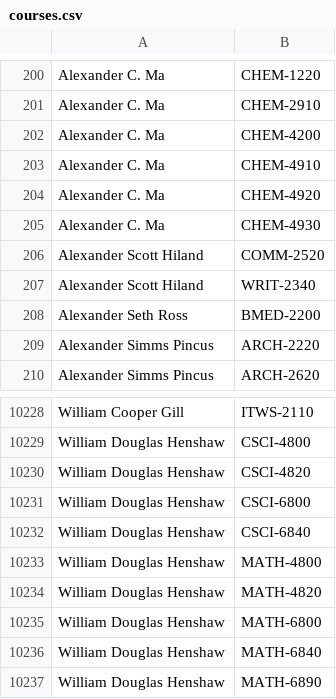
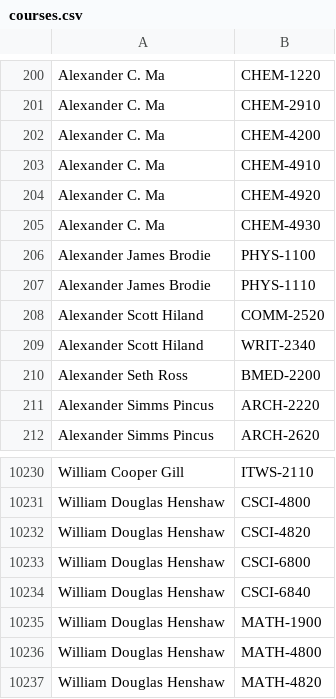
Before and after one commit to quatalog/data, a CSV file: courses.csv, drawn as a sheet; only a part is shown, gaps mark what is left out; the shorter side is filled out with more unchanged rows.

Commit message:
Fri Aug 29 14:31:54 UTC 2025

```diff
--- a/courses.csv
+++ b/courses.csv
@@ -205,2 +205,4 @@
 "Alexander C. Ma","CHEM-4930"
+"Alexander James Brodie","PHYS-1100"
+"Alexander James Brodie","PHYS-1110"
 "Alexander Scott Hiland","COMM-2520"
@@ -10232,2 +10234,3 @@
 "William Douglas Henshaw","CSCI-6840"
+"William Douglas Henshaw","MATH-1900"
 "William Douglas Henshaw","MATH-4800"
```
